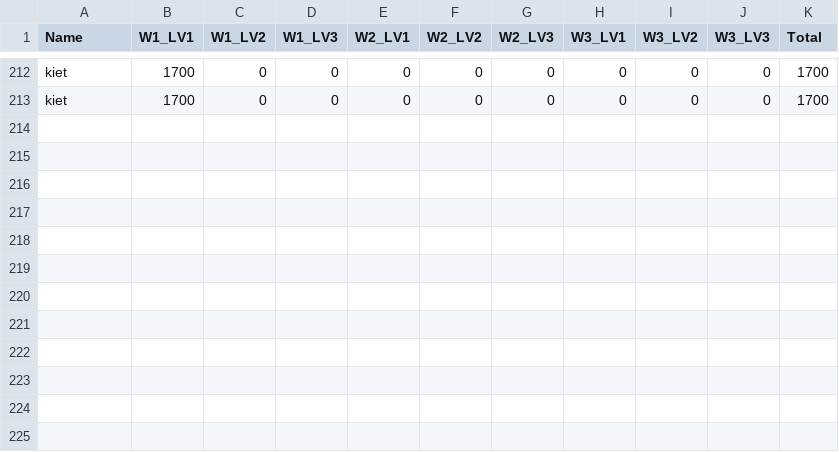
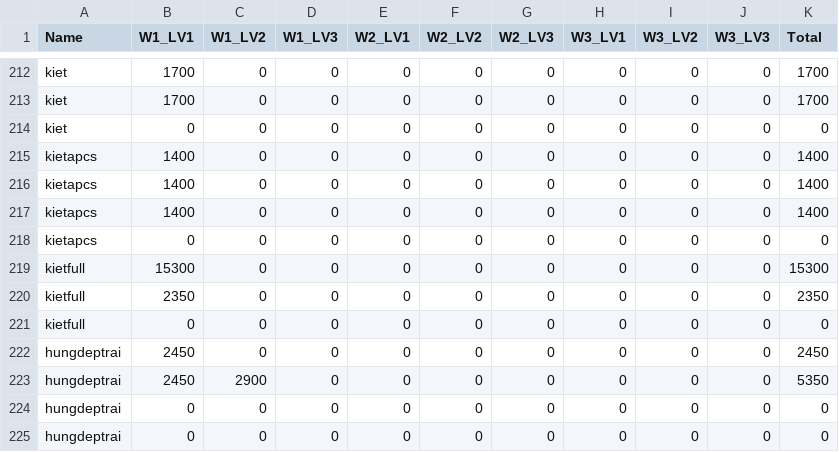
Before and after one commit to dariomv28/CS202_Group5_SuperMario, a CSV file: LeaderBoard.csv, drawn as a sheet; only a part is shown, gaps mark what is left out.

```diff
--- a/LeaderBoard.csv
+++ b/LeaderBoard.csv
@@ -213 +213,13 @@ kiet, 1700, 0, 0, 0, 0, 0, 0, 0, 0, 1700
 kiet, 1700, 0, 0, 0, 0, 0, 0, 0, 0, 1700
+kiet, 0, 0, 0, 0, 0, 0, 0, 0, 0, 0
+kietapcs, 1400, 0, 0, 0, 0, 0, 0, 0, 0, 1400
+kietapcs, 1400, 0, 0, 0, 0, 0, 0, 0, 0, 1400
+kietapcs, 1400, 0, 0, 0, 0, 0, 0, 0, 0, 1400
+kietapcs, 0, 0, 0, 0, 0, 0, 0, 0, 0, 0
+kietfull, 15300, 0, 0, 0, 0, 0, 0, 0, 0, 15300
+kietfull, 2350, 0, 0, 0, 0, 0, 0, 0, 0, 2350
+kietfull, 0, 0, 0, 0, 0, 0, 0, 0, 0, 0
+hungdeptrai, 2450, 0, 0, 0, 0, 0, 0, 0, 0, 2450
+hungdeptrai, 2450, 2900, 0, 0, 0, 0, 0, 0, 0, 5350
+hungdeptrai, 0, 0, 0, 0, 0, 0, 0, 0, 0, 0
+hungdeptrai, 0, 0, 0, 0, 0, 0, 0, 0, 0, 0
```
Also changed, not shown: 1 other file.
